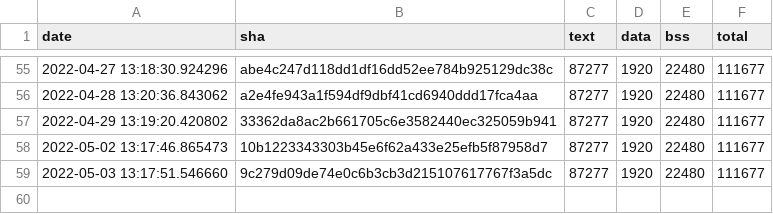
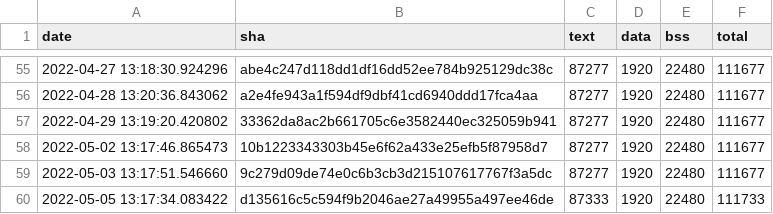
Before and after one commit to open-vela/apps_mlearning_tflite-micro, a CSV file: data/continuous_builds/size_profiling/linux_x86_64_release/keyword_benchmark.csv, drawn as a sheet; only a part is shown, gaps mark what is left out.

Commit message:
Automated size log update (#1100)
Co-authored-by: mergify[bot] <37929162+mergify[bot]@users.noreply.github.com>

```diff
--- a/data/continuous_builds/size_profiling/linux_x86_64_release/keyword_benchmark.csv
+++ b/data/continuous_builds/size_profiling/linux_x86_64_release/keyword_benchmark.csv
@@ -59 +59,2 @@ date,sha,text,data,bss,total
 2022-05-03 13:17:51.546660,9c279d09de74e0c6b3cb3d215107617767f3a5dc,87277,1920,22480,111677
+2022-05-05 13:17:34.083422,d135616c5c594f9b2046ae27a49955a497ee46de,87333,1920,22480,111733
```
Also changed, not shown: data/continuous_builds/size_profiling/linux_x86_64_release/baseline_memory_footprint.csv, data/continuous_builds/size_profiling/linux_x86_64_release/interpreter_memory_footprint.csv, 3 other files.
